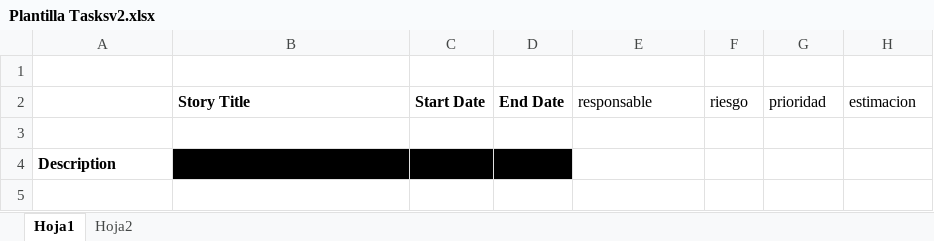
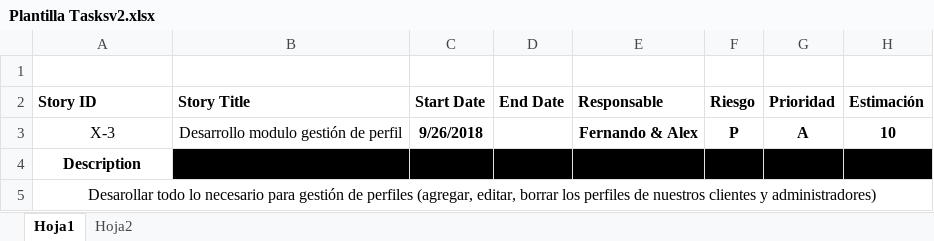
Before and after one commit to ftorrijos/ISO-Xcape, an Excel workbook: Plantilla Tasksv2.xlsx, sheet Hoja1, drawn as a sheet; values as stored, in another font and other column widths than the file's, no borders; the diff names each change by its address in the sheet, - before the commit and + after, or states it on an @@ line.

Commit message:
Add files via upload
Actualizada la plantilla, con una user story, y task correspondientes de ejemplo. Subid vuestras partes

```diff
--- a/Plantilla Tasksv2.xlsx (sheet Hoja1)
+++ b/Plantilla Tasksv2.xlsx (sheet Hoja1)
-A2: (empty)
+A2: Story ID
-E2: responsable
+E2: Responsable
-E2:H2 bold: off
+E2:H2 bold: on
-F2: riesgo
+F2: Riesgo
-G2: prioridad
+G2: Prioridad
-H2: estimacion
+H2: Estimación
-row 3: (empty)
+row 3: X-3 | Desarrollo modulo gestión de perfil | 9/26/2018 |  | Fernando & Alex | P | A | 10
-A4 alignment: left
+A4 alignment: center
-E4:H4 fill: none
+E4:H4 fill: #000000
+row 5: Desarollar todo lo necesario para gestión de perfiles (agregar, editar, borrar los perfiles de nuestros clientes y administradores)
```
Also changed, not shown: sheet Hoja2.
